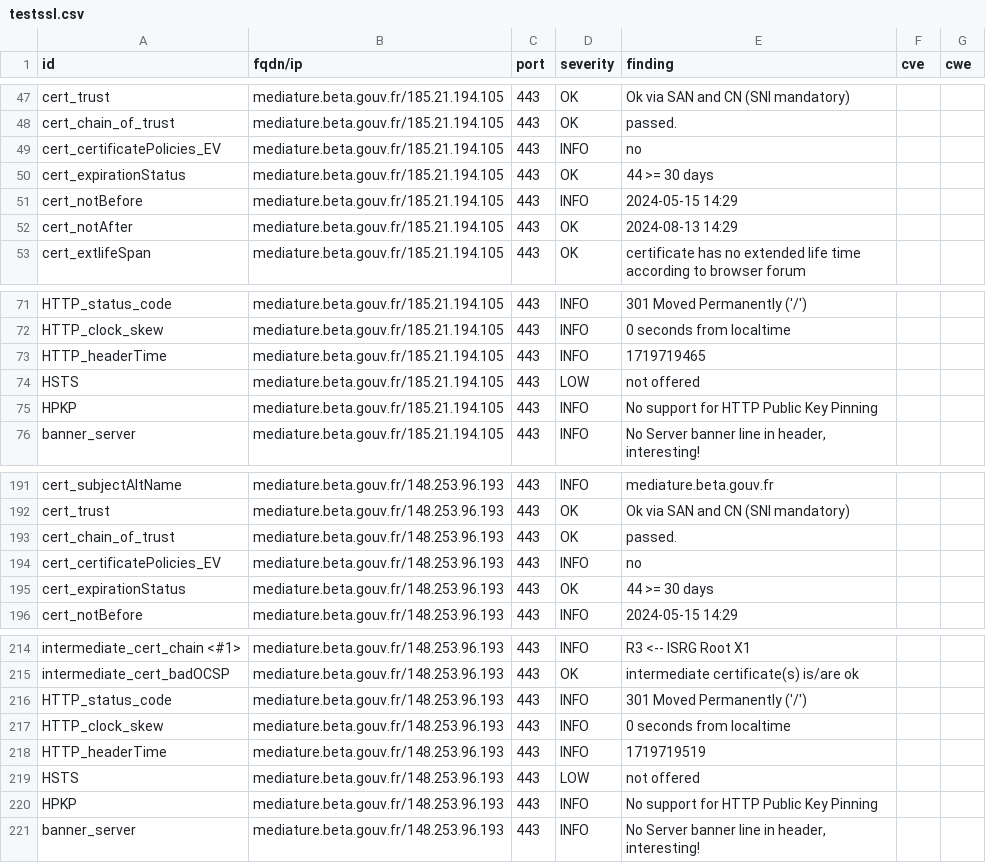
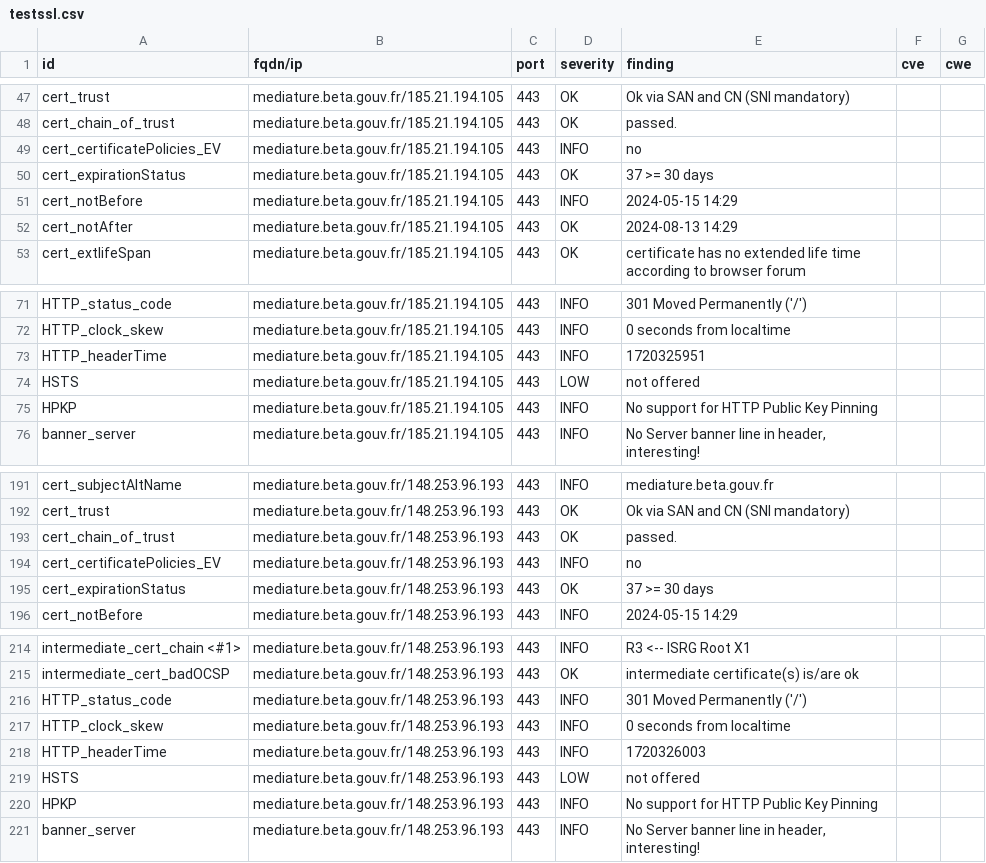
Before and after one commit to julienracine/dashlord, a CSV file: results/aHR0cHM6Ly9tZWRpYXR1cmUuYmV0YS5nb3V2LmZy/testssl.csv, drawn as a sheet; only a part is shown, gaps mark what is left out.

```diff
--- a/results/aHR0cHM6Ly9tZWRpYXR1cmUuYmV0YS5nb3V2LmZy/testssl.csv
+++ b/results/aHR0cHM6Ly9tZWRpYXR1cmUuYmV0YS5nb3V2LmZy/testssl.csv
@@ -49,3 +49,3 @@
 "cert_certificatePolicies_EV","mediature.beta.gouv.fr/185.21.194.105","443","INFO","no","",""
-"cert_expirationStatus","mediature.beta.gouv.fr/185.21.194.105","443","OK","44 >= 30 days","",""
+"cert_expirationStatus","mediature.beta.gouv.fr/185.21.194.105","443","OK","37 >= 30 days","",""
 "cert_notBefore","mediature.beta.gouv.fr/185.21.194.105","443","INFO","2024-05-15 14:29","",""
@@ -72,3 +72,3 @@
 "HTTP_clock_skew","mediature.beta.gouv.fr/185.21.194.105","443","INFO","0 seconds from localtime","",""
-"HTTP_headerTime","mediature.beta.gouv.fr/185.21.194.105","443","INFO","1719719465","",""
+"HTTP_headerTime","mediature.beta.gouv.fr/185.21.194.105","443","INFO","1720325951","",""
 "HSTS","mediature.beta.gouv.fr/185.21.194.105","443","LOW","not offered","",""
@@ -194,3 +194,3 @@
 "cert_certificatePolicies_EV","mediature.beta.gouv.fr/148.253.96.193","443","INFO","no","",""
-"cert_expirationStatus","mediature.beta.gouv.fr/148.253.96.193","443","OK","44 >= 30 days","",""
+"cert_expirationStatus","mediature.beta.gouv.fr/148.253.96.193","443","OK","37 >= 30 days","",""
 "cert_notBefore","mediature.beta.gouv.fr/148.253.96.193","443","INFO","2024-05-15 14:29","",""
@@ -217,3 +217,3 @@
 "HTTP_clock_skew","mediature.beta.gouv.fr/148.253.96.193","443","INFO","0 seconds from localtime","",""
-"HTTP_headerTime","mediature.beta.gouv.fr/148.253.96.193","443","INFO","1719719519","",""
+"HTTP_headerTime","mediature.beta.gouv.fr/148.253.96.193","443","INFO","1720326003","",""
 "HSTS","mediature.beta.gouv.fr/148.253.96.193","443","LOW","not offered","",""
```
Also changed, not shown: 13 other files.
